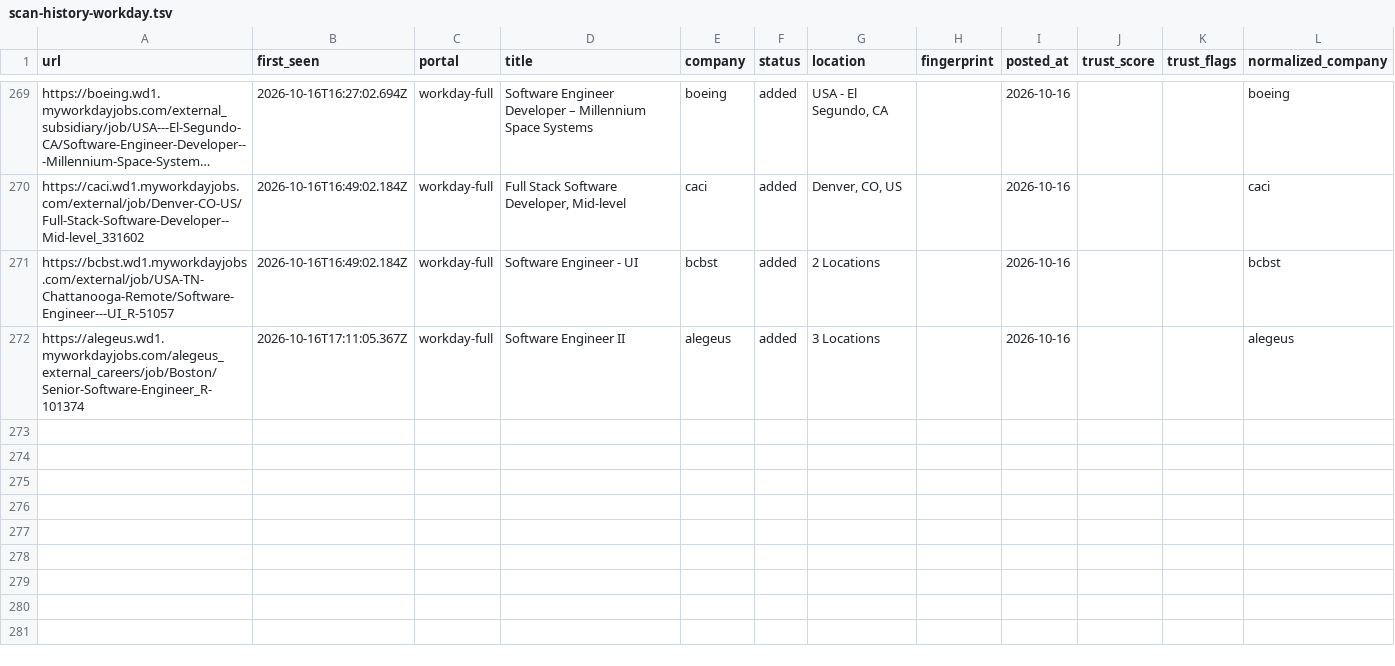
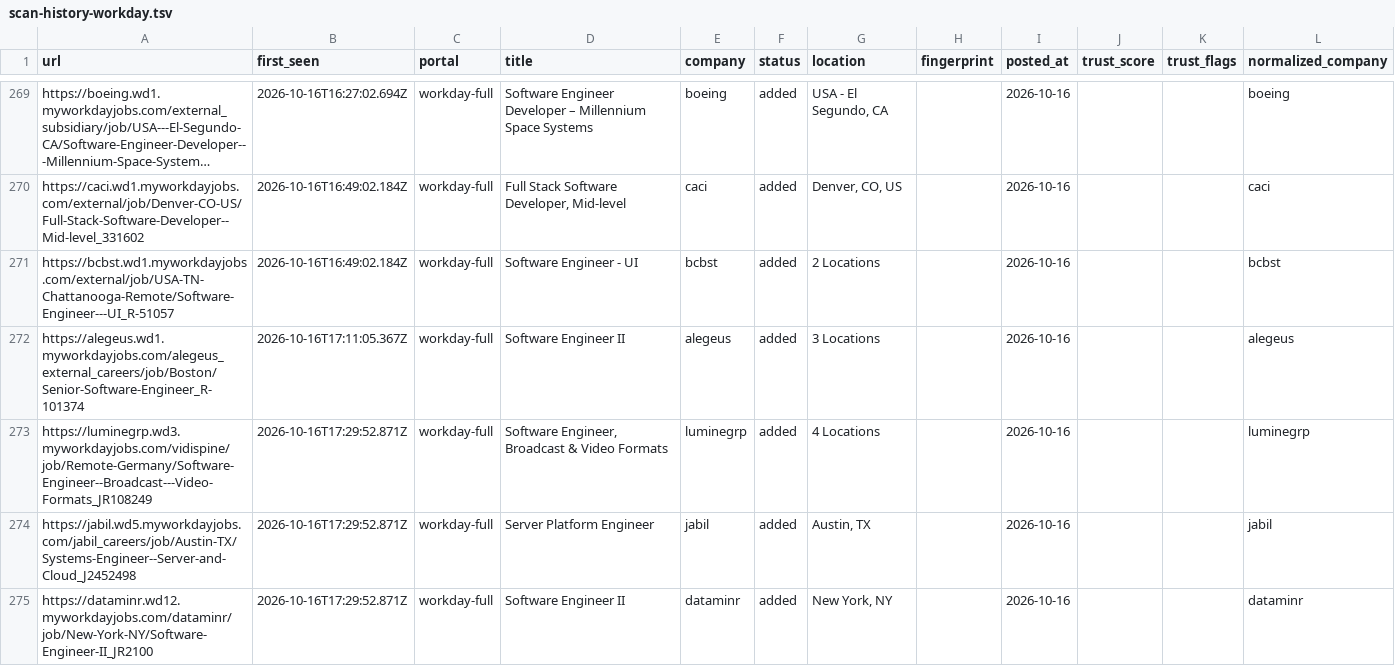
Before and after one commit to manavmalavia18/ghal-scanner, a TSV file: data/scan-history-workday.tsv, drawn as a sheet; only a part is shown, gaps mark what is left out; long unchanged cells end in …; the diff names each change by its address in the sheet, - before the commit and + after, or states it on an @@ line.

```diff
--- a/data/scan-history-workday.tsv
+++ b/data/scan-history-workday.tsv
+row 273: https://luminegrp.wd3.myworkdayjobs.com/vidispine/job/Remote-Germany/Software-Engineer--Broadcast---Video-Formats_JR108249 | 2026-10-16T17:29:52.871Z | workday-full | Software Engineer, Broadcast & Video Formats | luminegrp | added | 4 Locations |  | 2026-10-16 |  |  | luminegrp
+row 274: https://jabil.wd5.myworkdayjobs.com/jabil_careers/job/Austin-TX/Systems-Engineer--Server-and-Cloud_J2452498 | 2026-10-16T17:29:52.871Z | workday-full | Server Platform Engineer | jabil | added | Austin, TX |  | 2026-10-16 |  |  | jabil
+row 275: https://dataminr.wd12.myworkdayjobs.com/dataminr/job/New-York-NY/Software-Engineer-II_JR2100 | 2026-10-16T17:29:52.871Z | workday-full | Software Engineer II | dataminr | added | New York, NY |  | 2026-10-16 |  |  | dataminr
```
Also changed, not shown: 3 other files.
